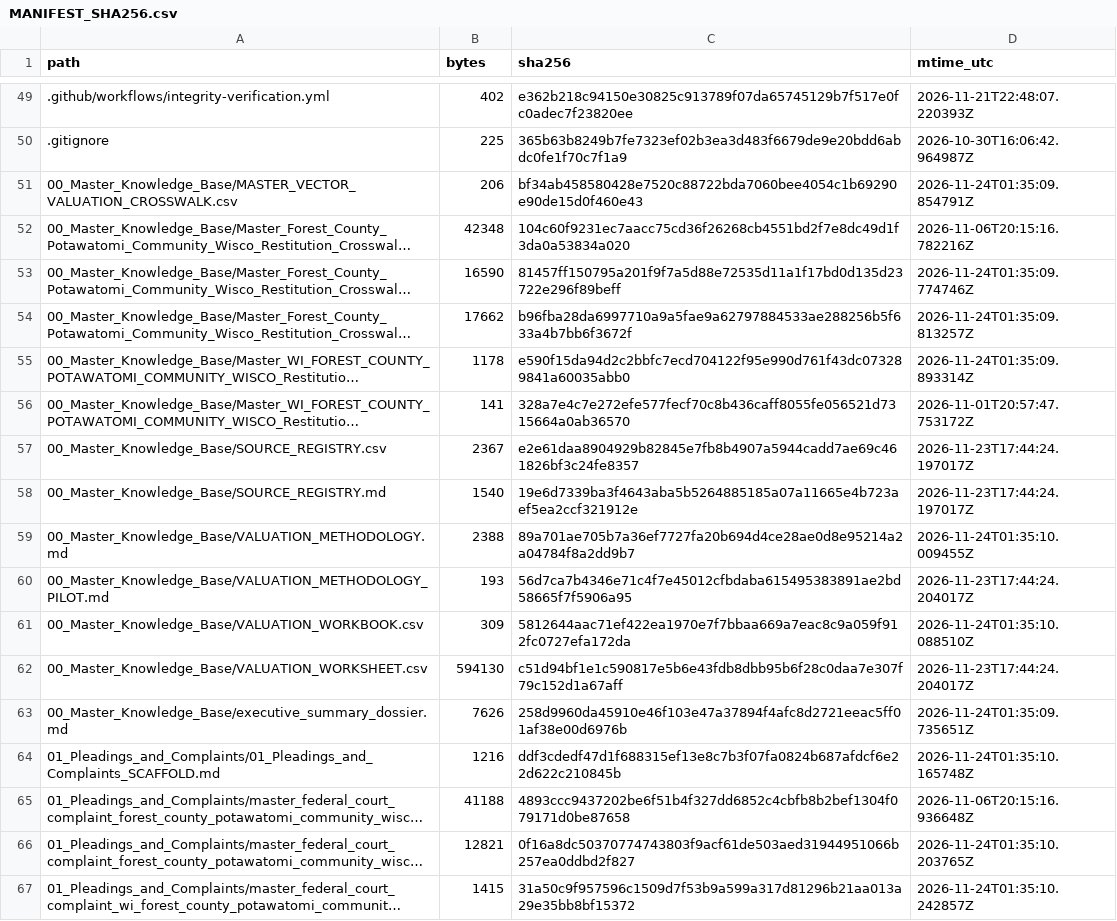
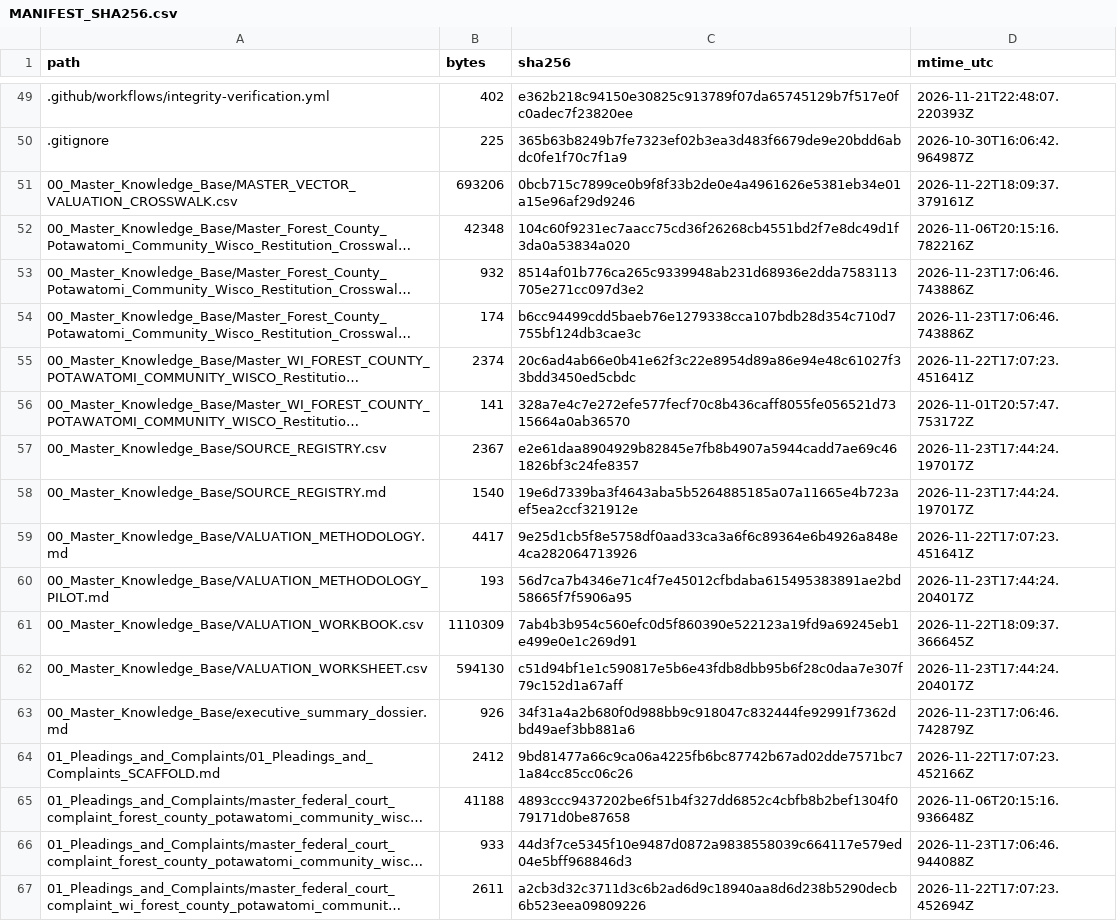
Before and after one commit to GlobalRestitutionAlliance/turtle-island-us-wi-forest-county-potawatomi-community-wisco-master-litigation, a CSV file: 99_Archives_and_Manifests/MANIFEST_SHA256.csv, drawn as a sheet; only a part is shown, gaps mark what is left out; long unchanged cells end in …; the diff covers the shown part only; the diff names each change by its address in the sheet, - before the commit and + after, or states it on an @@ line.

```diff
--- a/99_Archives_and_Manifests/MANIFEST_SHA256.csv
+++ b/99_Archives_and_Manifests/MANIFEST_SHA256.csv
-B51 (bytes): 206
+B51 (bytes): 693206
-C51 (sha256): bf34ab458580428e7520c88722bda7060bee4054c1b69290e90de15d0f460e43
+C51 (sha256): 0bcb715c7899ce0b9f8f33b2de0e4a4961626e5381eb34e01a15e96af29d9246
-D51 (mtime_utc): 2026-11-24T01:35:09.854791Z
+D51 (mtime_utc): 2026-11-22T18:09:37.379161Z
-B53 (bytes): 16590
+B53 (bytes): 932
-C53 (sha256): 81457ff150795a201f9f7a5d88e72535d11a1f17bd0d135d23722e296f89beff
+C53 (sha256): 8514af01b776ca265c9339948ab231d68936e2dda7583113705e271cc097d3e2
-D53 (mtime_utc): 2026-11-24T01:35:09.774746Z
+D53 (mtime_utc): 2026-11-23T17:06:46.743886Z
-B54 (bytes): 17662
+B54 (bytes): 174
-C54 (sha256): b96fba28da6997710a9a5fae9a62797884533ae288256b5f633a4b7bb6f3672f
+C54 (sha256): b6cc94499cdd5baeb76e1279338cca107bdb28d354c710d7755bf124db3cae3c
-D54 (mtime_utc): 2026-11-24T01:35:09.813257Z
+D54 (mtime_utc): 2026-11-23T17:06:46.743886Z
-B55 (bytes): 1178
+B55 (bytes): 2374
-C55 (sha256): e590f15da94d2c2bbfc7ecd704122f95e990d761f43dc073289841a60035abb0
+C55 (sha256): 20c6ad4ab66e0b41e62f3c22e8954d89a86e94e48c61027f33bdd3450ed5cbdc
-D55 (mtime_utc): 2026-11-24T01:35:09.893314Z
+D55 (mtime_utc): 2026-11-22T17:07:23.451641Z
-B59 (bytes): 2388
+B59 (bytes): 4417
-C59 (sha256): 89a701ae705b7a36ef7727fa20b694d4ce28ae0d8e95214a2a04784f8a2dd9b7
+C59 (sha256): 9e25d1cb5f8e5758df0aad33ca3a6f6c89364e6b4926a848e4ca282064713926
-D59 (mtime_utc): 2026-11-24T01:35:10.009455Z
+D59 (mtime_utc): 2026-11-22T17:07:23.451641Z
-B61 (bytes): 309
+B61 (bytes): 1110309
-C61 (sha256): 5812644aac71ef422ea1970e7f7bbaa669a7eac8c9a059f912fc0727efa172da
+C61 (sha256): 7ab4b3b954c560efc0d5f860390e522123a19fd9a69245eb1e499e0e1c269d91
-D61 (mtime_utc): 2026-11-24T01:35:10.088510Z
+D61 (mtime_utc): 2026-11-22T18:09:37.366645Z
-B63 (bytes): 7626
+B63 (bytes): 926
-C63 (sha256): 258d9960da45910e46f103e47a37894f4afc8d2721eeac5ff01af38e00d6976b
+C63 (sha256): 34f31a4a2b680f0d988bb9c918047c832444fe92991f7362dbd49aef3bb881a6
-D63 (mtime_utc): 2026-11-24T01:35:09.735651Z
+D63 (mtime_utc): 2026-11-23T17:06:46.742879Z
-B64 (bytes): 1216
+B64 (bytes): 2412
-C64 (sha256): ddf3cdedf47d1f688315ef13e8c7b3f07fa0824b687afdcf6e22d622c210845b
+C64 (sha256): 9bd81477a66c9ca06a4225fb6bc87742b67ad02dde7571bc71a84cc85cc06c26
-D64 (mtime_utc): 2026-11-24T01:35:10.165748Z
+D64 (mtime_utc): 2026-11-22T17:07:23.452166Z
-B66 (bytes): 12821
+B66 (bytes): 933
-C66 (sha256): 0f16a8dc50370774743803f9acf61de503aed31944951066b257ea0ddbd2f827
+C66 (sha256): 44d3f7ce5345f10e9487d0872a9838558039c664117e579ed04e5bff968846d3
-D66 (mtime_utc): 2026-11-24T01:35:10.203765Z
+D66 (mtime_utc): 2026-11-23T17:06:46.944088Z
-B67 (bytes): 1415
+B67 (bytes): 2611
-C67 (sha256): 31a50c9f957596c1509d7f53b9a599a317d81296b21aa013a29e35bb8bf15372
+C67 (sha256): a2cb3d32c3711d3c6b2ad6d9c18940aa8d6d238b5290decb6b523eea09809226
-D67 (mtime_utc): 2026-11-24T01:35:10.242857Z
+D67 (mtime_utc): 2026-11-22T17:07:23.452694Z
```
Also changed, not shown: 80 edited cells elsewhere in this file, 37 other files.
